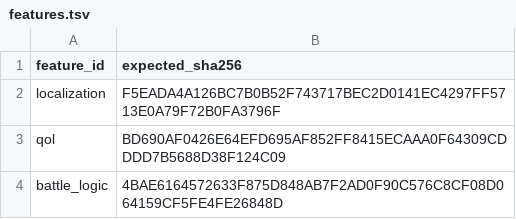
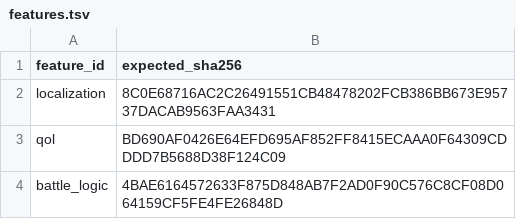
Before and after one commit to solid1353/NA2-Modding, a TSV file: na2_patcher/profiles/current/features.tsv, drawn as a sheet.

Commit message:
[String translation] Simplify translation mapping layout

```diff
--- a/na2_patcher/profiles/current/features.tsv
+++ b/na2_patcher/profiles/current/features.tsv
@@ -1,3 +1,3 @@
 feature_id	expected_sha256
-localization	F5EADA4A126BC7B0B52F743717BEC2D0141EC4297FF5713E0A79F72B0FA3796F
+localization	8C0E68716AC2C26491551CB48478202FCB386BB673E95737DACAB9563FAA3431
 qol	BD690AF0426E64EFD695AF852FF8415ECAAA0F64309CDDDD7B5688D38F124C09
```
Also changed, not shown: 5 other files.
